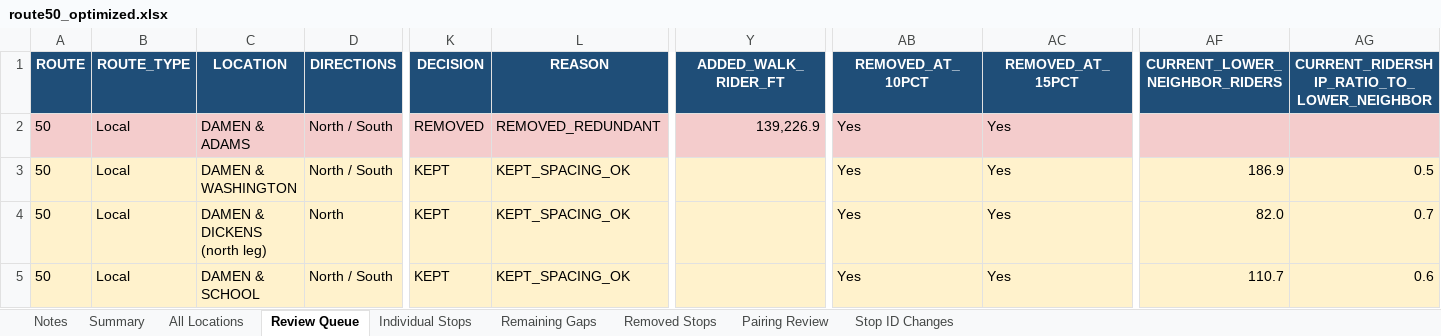
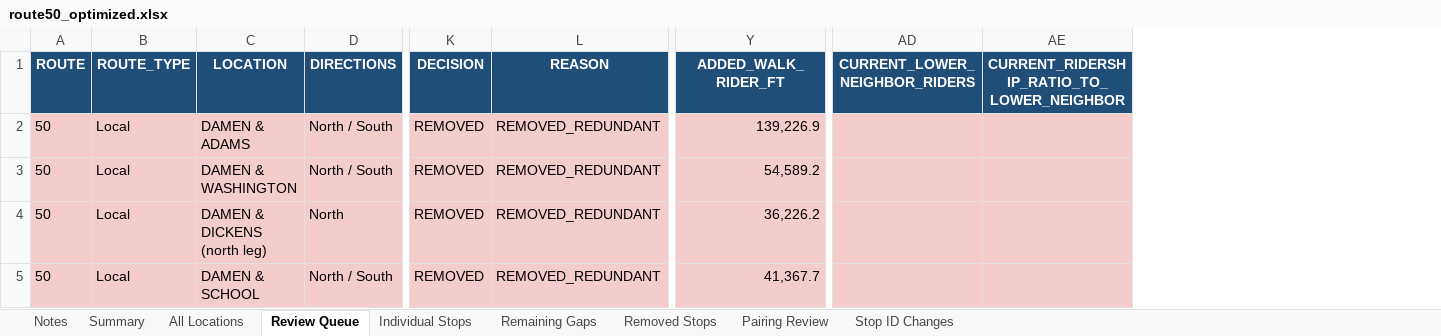
Before and after one commit to sherman721/CTA-Bus-Stop-Reduction, an Excel workbook: CTA_Bus_Stop_Consolidator-main/route50_optimized.xlsx, sheet Review Queue, drawn as a sheet; only a part is shown, gaps mark what is left out; values as stored, in another font and other column widths than the file's, no borders; removed rows and columns are numbered as before the commit, all else as after; the diff covers the shown part only; the diff names each change by its address in the sheet, - before the commit and + after, or states it on an @@ line.

```diff
--- a/CTA_Bus_Stop_Consolidator-main/route50_optimized.xlsx (sheet Review Queue)
+++ b/CTA_Bus_Stop_Consolidator-main/route50_optimized.xlsx (sheet Review Queue)
-column AB (REMOVED_AT_10PCT), rows 2-5: all Yes
-column AC (REMOVED_AT_15PCT), rows 2-5: all Yes
-A3:Y5 fill: #FFF2CC
+A3:Y5 fill: #F4CCCC
-K3:K5 (DECISION): KEPT
+K3:K5 (DECISION): REMOVED
-L3:L5 (REASON): KEPT_SPACING_OK
+L3:L5 (REASON): REMOVED_REDUNDANT
-Y3 (ADDED_WALK_RIDER_FT): (empty)
+Y3 (ADDED_WALK_RIDER_FT): 54,589.2
-AD3:AE5 fill: #FFF2CC
+AD3:AE5 fill: #F4CCCC
-AD3 (CURRENT_LOWER_NEIGHBOR_RIDERS): 186.9
+AD3 (CURRENT_LOWER_NEIGHBOR_RIDERS): (empty)
-AE3: 0.5
+AE3: (empty)
-Y4 (ADDED_WALK_RIDER_FT): (empty)
+Y4 (ADDED_WALK_RIDER_FT): 36,226.2
-AD4 (CURRENT_LOWER_NEIGHBOR_RIDERS): 82.0
+AD4 (CURRENT_LOWER_NEIGHBOR_RIDERS): (empty)
-AE4: 0.7
+AE4: (empty)
-Y5 (ADDED_WALK_RIDER_FT): (empty)
+Y5 (ADDED_WALK_RIDER_FT): 41,367.7
-AD5 (CURRENT_LOWER_NEIGHBOR_RIDERS): 110.7
+AD5 (CURRENT_LOWER_NEIGHBOR_RIDERS): (empty)
-AE5: 0.6
+AE5: (empty)
```
Also changed, not shown: cell formats elsewhere in this sheet, sheet Remaining Gaps, sheet Individual Stops, sheet All Locations, sheet Removed Stops, sheet Summary, sheet Notes, 7 other files.
